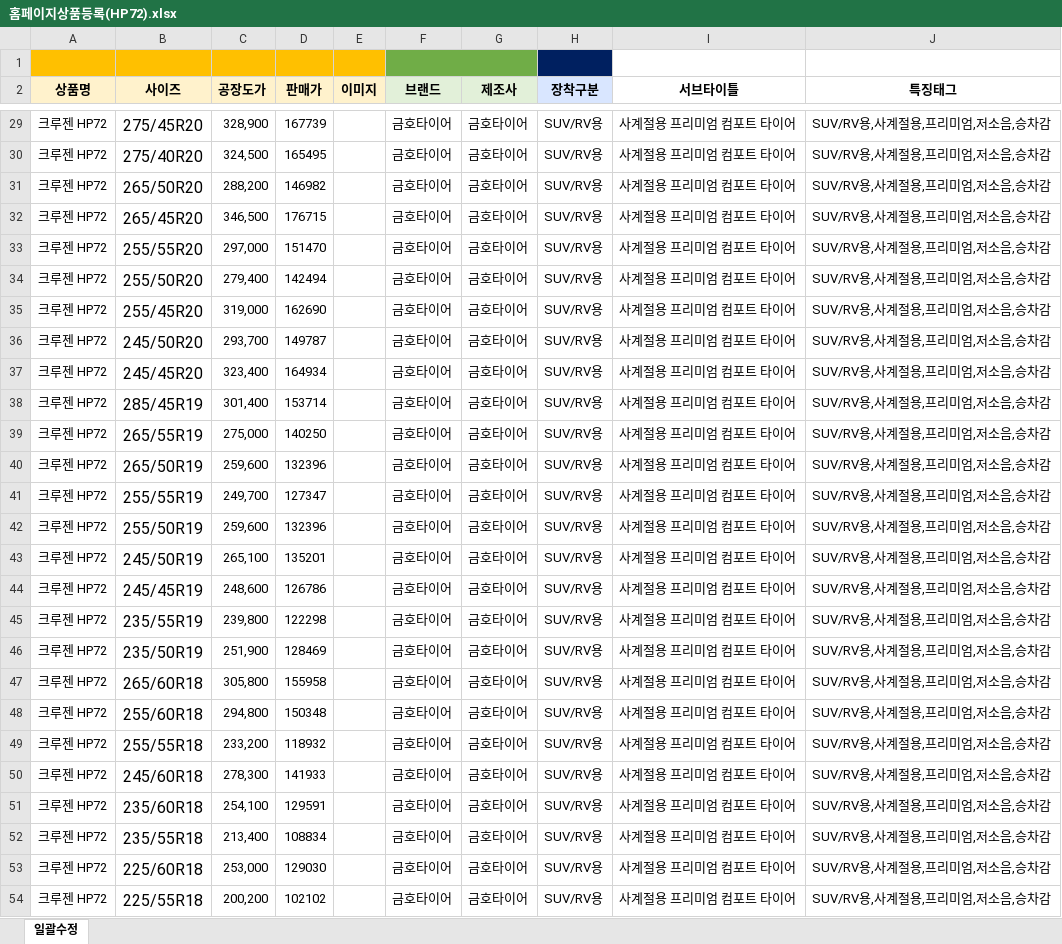
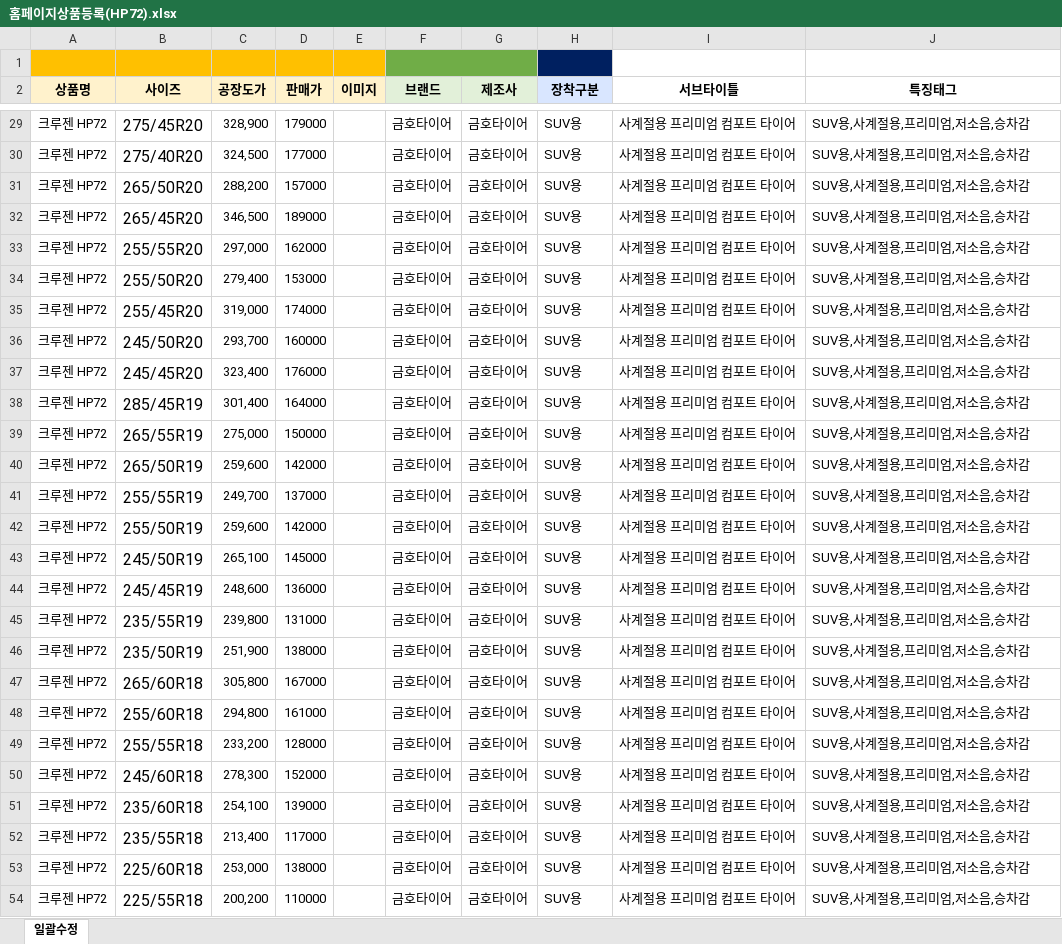
Before and after one commit to slove4u7634-ai/tirehome, an Excel workbook: 홈페이지상품등록(HP72).xlsx, sheet 일괄수정, drawn as a sheet; only a part is shown, gaps mark what is left out; values as stored, in another font and other column widths than the file's, no borders; the diff covers the shown part only; the diff names each change by its address in the sheet, - before the commit and + after, or states it on an @@ line.

```diff
--- a/홈페이지상품등록(HP72).xlsx (sheet 일괄수정)
+++ b/홈페이지상품등록(HP72).xlsx (sheet 일괄수정)
-D29 (판매가): 167739
+D29 (판매가): 179000
-H29:H54 (장착구분): SUV/RV용
+H29:H54 (장착구분): SUV용
-J29:J54 (특징태그): SUV/RV용,사계절용,프리미엄,저소음,승차감
+J29:J54 (특징태그): SUV용,사계절용,프리미엄,저소음,승차감
-D30 (판매가): 165495
+D30 (판매가): 177000
-D31 (판매가): 146982
+D31 (판매가): 157000
-D32 (판매가): 176715
+D32 (판매가): 189000
-D33 (판매가): 151470
+D33 (판매가): 162000
-D34 (판매가): 142494
+D34 (판매가): 153000
-D35 (판매가): 162690
+D35 (판매가): 174000
-D36 (판매가): 149787
+D36 (판매가): 160000
-D37 (판매가): 164934
+D37 (판매가): 176000
-D38 (판매가): 153714
+D38 (판매가): 164000
-D39 (판매가): 140250
+D39 (판매가): 150000
-D40 (판매가): 132396
+D40 (판매가): 142000
-D41 (판매가): 127347
+D41 (판매가): 137000
-D42 (판매가): 132396
+D42 (판매가): 142000
-D43 (판매가): 135201
+D43 (판매가): 145000
-D44 (판매가): 126786
+D44 (판매가): 136000
-D45 (판매가): 122298
+D45 (판매가): 131000
-D46 (판매가): 128469
+D46 (판매가): 138000
-D47 (판매가): 155958
+D47 (판매가): 167000
-D48 (판매가): 150348
+D48 (판매가): 161000
-D49 (판매가): 118932
+D49 (판매가): 128000
-D50 (판매가): 141933
+D50 (판매가): 152000
-D51 (판매가): 129591
+D51 (판매가): 139000
-D52 (판매가): 108834
+D52 (판매가): 117000
-D53 (판매가): 129030
+D53 (판매가): 138000
-D54 (판매가): 102102
+D54 (판매가): 110000
```
Also changed, not shown: 81 edited cells elsewhere in this sheet, 홈페이지상품등록(ta91+).xlsx, 2 other files.
